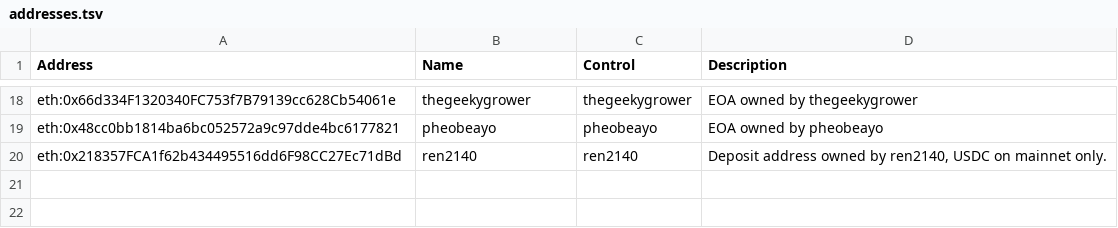
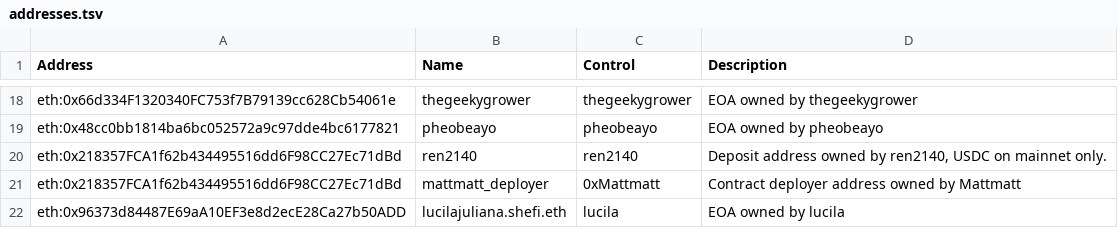
Before and after one commit to walletbeat/walletbeat, a TSV file: governance/treasury/addresses.tsv, drawn as a sheet; only a part is shown, gaps mark what is left out; the diff names each change by its address in the sheet, - before the commit and + after, or states it on an @@ line.

Commit message:
Chore: add deployer address & lucila's address

```diff
--- a/governance/treasury/addresses.tsv
+++ b/governance/treasury/addresses.tsv
+row 21: eth:0x218357FCA1f62b434495516dd6F98CC27Ec71dBd | mattmatt_deployer | 0xMattmatt | Contract deployer address owned by Mattmatt
+row 22: eth:0x96373d84487E69aA10EF3e8d2ecE28Ca27b50ADD | lucilajuliana.shefi.eth | lucila | EOA owned by lucila
```
